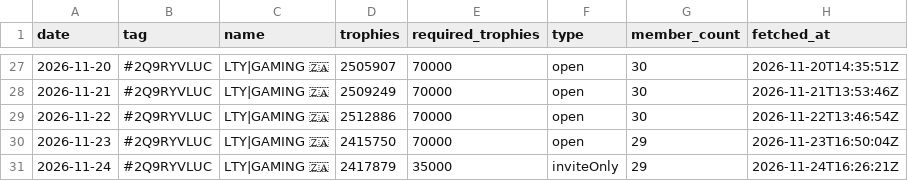
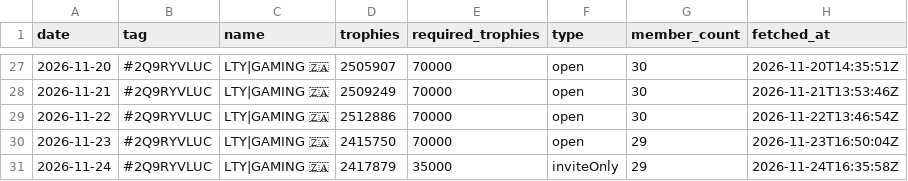
Before and after one commit to LTY-Gaming/Leaderboard, a CSV file: club_daily.csv, drawn as a sheet; only a part is shown, gaps mark what is left out.

```diff
--- a/club_daily.csv
+++ b/club_daily.csv
@@ -30,2 +30,2 @@ date,tag,name,trophies,required_trophies,type,member_count,fetched_at
 2026-11-23,#2Q9RYVLUC,LTY|GAMING 🇿🇦,2415750,70000,open,29,2026-11-23T16:50:04Z
-2026-11-24,#2Q9RYVLUC,LTY|GAMING 🇿🇦,2417879,35000,inviteOnly,29,2026-11-24T16:26:21Z
+2026-11-24,#2Q9RYVLUC,LTY|GAMING 🇿🇦,2417879,35000,inviteOnly,29,2026-11-24T16:35:58Z
```
Also changed, not shown: club_members.csv, za_clubs.csv.
